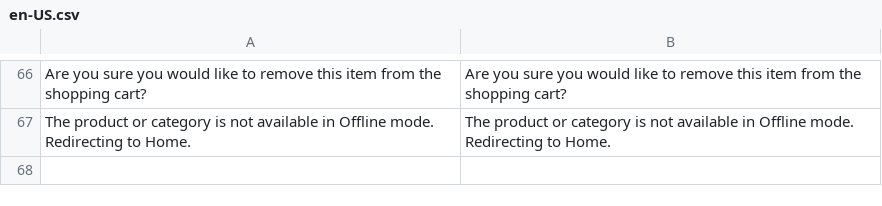
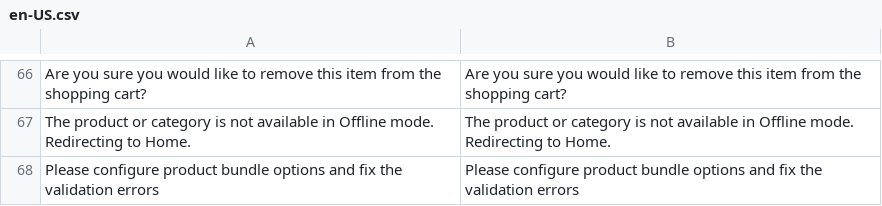
Before and after one commit to denis554/vue-storefront, a CSV file: core/i18n/resource/i18n/en-US.csv, drawn as a sheet; only a part is shown, gaps mark what is left out.

Commit message:
Add product bundle validation message to translation file

```diff
--- a/core/i18n/resource/i18n/en-US.csv
+++ b/core/i18n/resource/i18n/en-US.csv
@@ -67 +67,2 @@
 "The product or category is not available in Offline mode. Redirecting to Home.","The product or category is not available in Offline mode. Redirecting to Home."
+"Please configure product bundle options and fix the validation errors","Please configure product bundle options and fix the validation errors"
```
Also changed, not shown: 1 other file.
